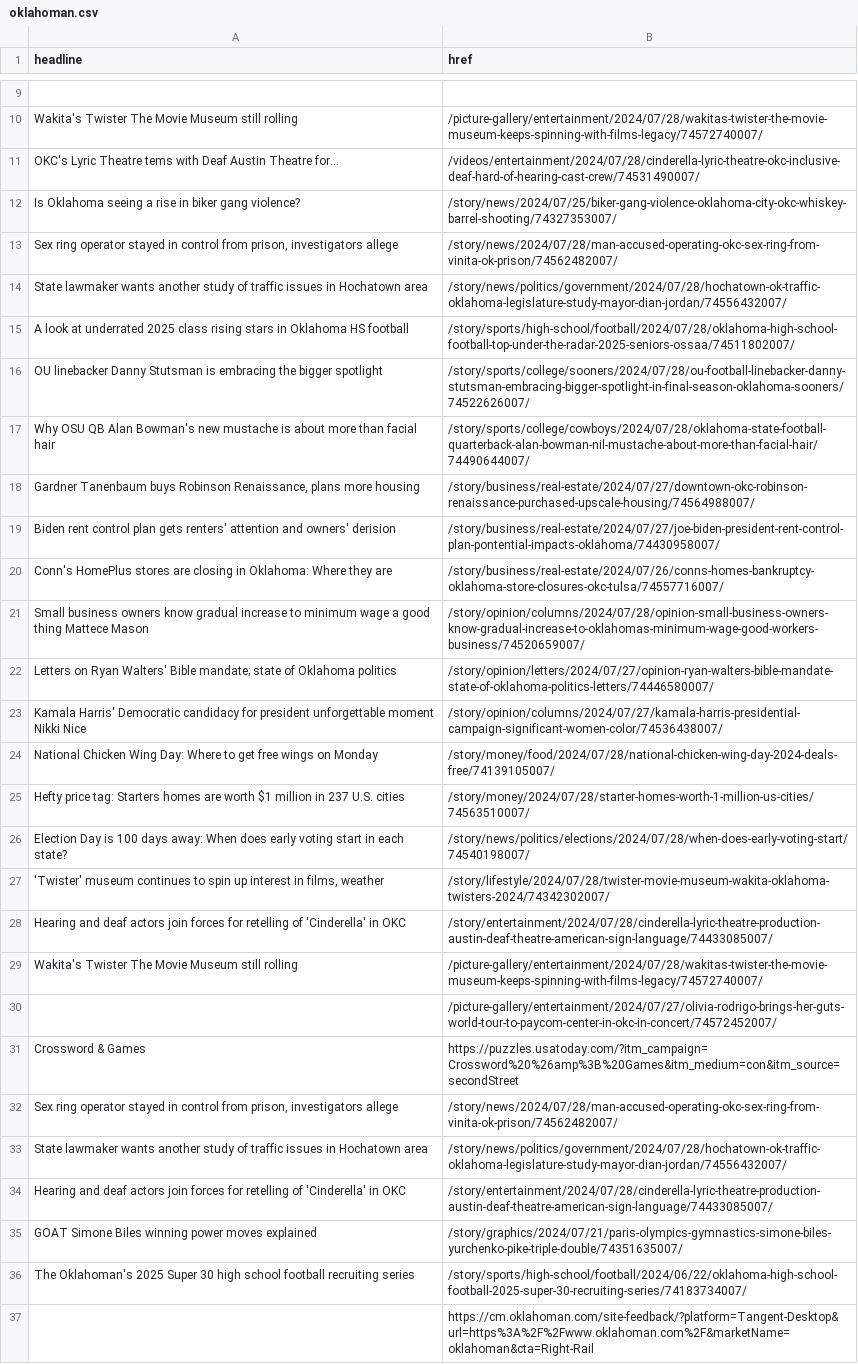
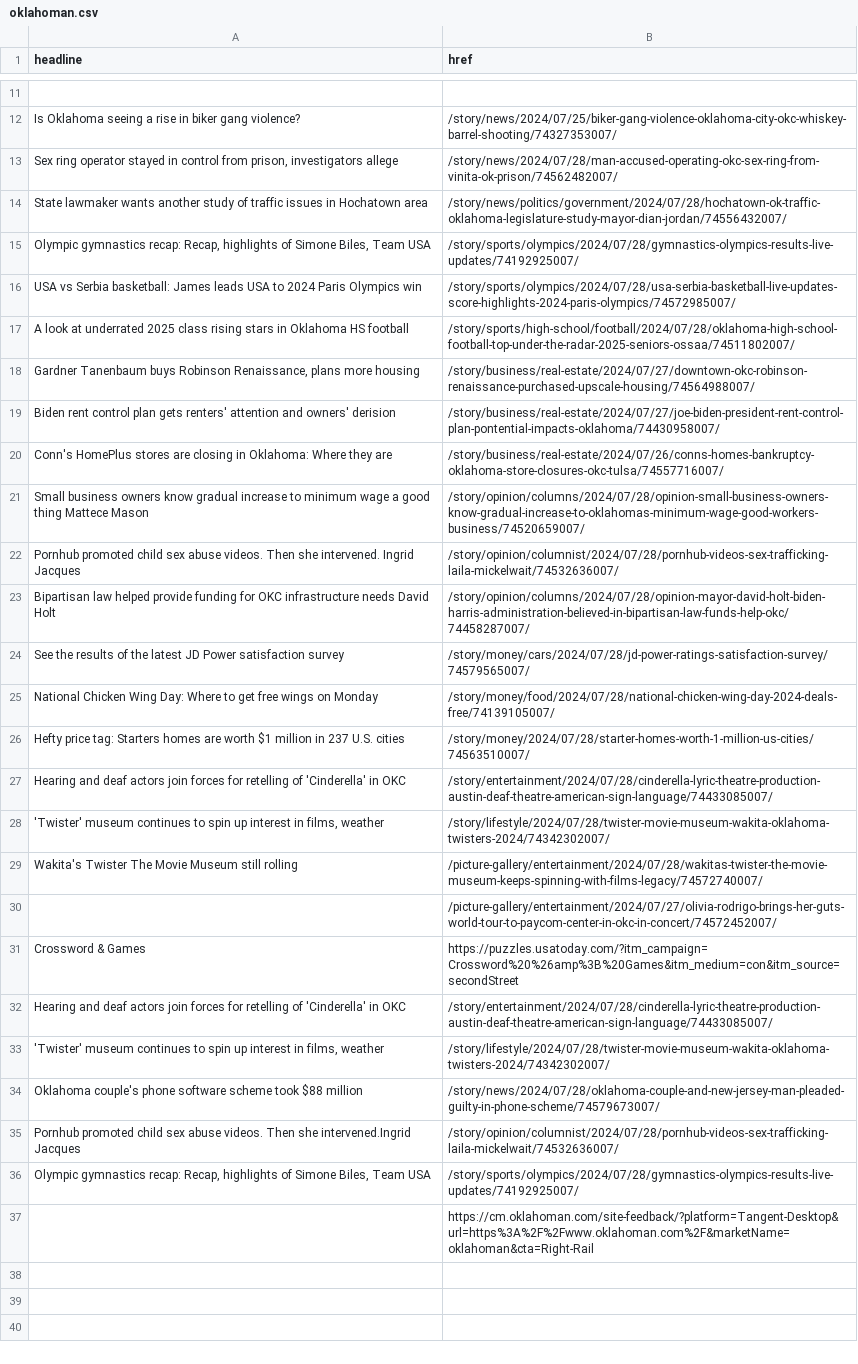
Before and after one commit to jessieblaeser/auto-scraper, a CSV file: oklahoman.csv, drawn as a sheet; only a part is shown, gaps mark what is left out; removed rows and columns are numbered as before the commit, all else as after; the diff covers the shown part only; the diff names each change by its address in the sheet, - before the commit and + after, or states it on an @@ line.

```diff
--- a/oklahoman.csv
+++ b/oklahoman.csv
-row 10: Wakita's Twister The Movie Museum still rolling | /picture-gallery/entertainment/2024/07/28/wakitas-twister-the-movie-museum-keeps-spinning-with-films-legacy/74572740007/
-row 11: OKC's Lyric Theatre tems with Deaf Austin Theatre for… | /videos/entertainment/2024/07/28/cinderella-lyric-theatre-okc-inclusive-deaf-hard-of-hearing-cast-crew/74531490007/
+row 15: Olympic gymnastics recap: Recap, highlights of Simone Biles, Team USA | /story/sports/olympics/2024/07/28/gymnastics-olympics-results-live-updates/74192925007/
+row 16: USA vs Serbia basketball: James leads USA to 2024 Paris Olympics win | /story/sports/olympics/2024/07/28/usa-serbia-basketball-live-updates-score-highlights-2024-paris-olympics/74572985007/
-row 16: OU linebacker Danny Stutsman is embracing the bigger spotlight | /story/sports/college/sooners/2024/07/28/ou-football-linebacker-danny-stutsman-embracing-bigger-spotlight-in-final-season-oklahoma-sooners/74522626007/
-row 17: Why OSU QB Alan Bowman's new mustache is about more than facial hair | /story/sports/college/cowboys/2024/07/28/oklahoma-state-football-quarterback-alan-bowman-nil-mustache-about-more-than-facial-hair/74490644007/
-row 22: Letters on Ryan Walters' Bible mandate; state of Oklahoma politics | /story/opinion/letters/2024/07/27/opinion-ryan-walters-bible-mandate-state-of-oklahoma-politics-letters/74446580007/
-row 23: Kamala Harris' Democratic candidacy for president unforgettable moment Nikki Nice | /story/opinion/columns/2024/07/27/kamala-harris-presidential-campaign-significant-women-color/74536438007/
+row 22: Pornhub promoted child sex abuse videos. Then she intervened. Ingrid Jacques | /story/opinion/columnist/2024/07/28/pornhub-videos-sex-trafficking-laila-mickelwait/74532636007/
+row 23: Bipartisan law helped provide funding for OKC infrastructure needs David Holt | /story/opinion/columns/2024/07/28/opinion-mayor-david-holt-biden-harris-administration-believed-in-bipartisan-law-funds-help-okc/74458287007/
+row 24: See the results of the latest JD Power satisfaction survey | /story/money/cars/2024/07/28/jd-power-ratings-satisfaction-survey/74579565007/
-row 26: Election Day is 100 days away: When does early voting start in each state? | /story/news/politics/elections/2024/07/28/when-does-early-voting-start/74540198007/
@@ row 28 moved to row 27: Hearing and deaf actors join forces for … @@
@@ row 32 moved to row 4: Sex ring operator stayed in control from… @@
@@ row 33 moved to row 5: State lawmaker wants another study of tr… @@
-row 35: GOAT Simone Biles winning power moves explained | /story/graphics/2024/07/21/paris-olympics-gymnastics-simone-biles-yurchenko-pike-triple-double/74351635007/
-row 36: The Oklahoman's 2025 Super 30 high school football recruiting series | /story/sports/high-school/football/2024/06/22/oklahoma-high-school-football-2025-super-30-recruiting-series/74183734007/
@@ row 2 moved to row 33: 'Twister' museum continues to spin up in… @@
+row 34: Oklahoma couple's phone software scheme took $88 million | /story/news/2024/07/28/oklahoma-couple-and-new-jersey-man-pleaded-guilty-in-phone-scheme/74579673007/
+row 35: Pornhub promoted child sex abuse videos. Then she intervened.Ingrid Jacques | /story/opinion/columnist/2024/07/28/pornhub-videos-sex-trafficking-laila-mickelwait/74532636007/
+row 36: Olympic gymnastics recap: Recap, highlights of Simone Biles, Team USA | /story/sports/olympics/2024/07/28/gymnastics-olympics-results-live-updates/74192925007/
```
Also changed, not shown: 3 added rows and 2 removed rows elsewhere in this file.
